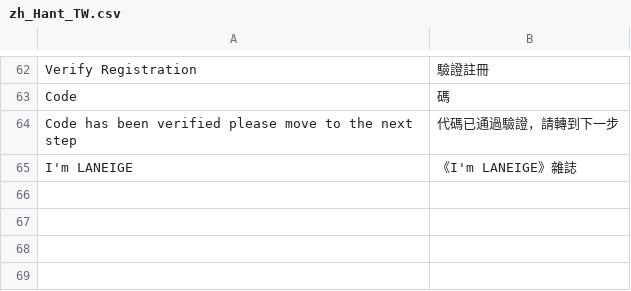
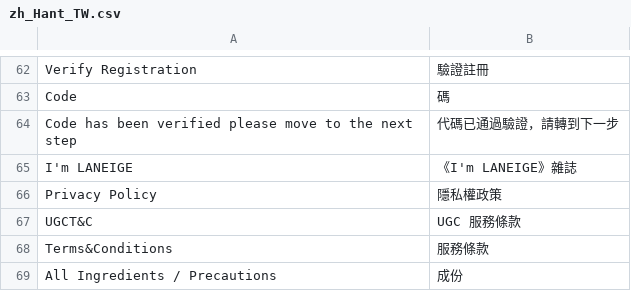
Before and after one commit to congvt305/staging-twap, a CSV file: app/design/frontend/AmorePacific/laneige/i18n/zh_Hant_TW.csv, drawn as a sheet; only a part is shown, gaps mark what is left out.

Commit message:
fixed translation

```diff
--- a/app/design/frontend/AmorePacific/laneige/i18n/zh_Hant_TW.csv
+++ b/app/design/frontend/AmorePacific/laneige/i18n/zh_Hant_TW.csv
@@ -65 +65,5 @@
 "I'm LANEIGE","《I'm LANEIGE》雜誌"
+"Privacy Policy","隱私權政策"
+"UGCT&C","UGC 服務條款"
+"Terms&Conditions","服務條款"
+"All Ingredients / Precautions","成份"
```
